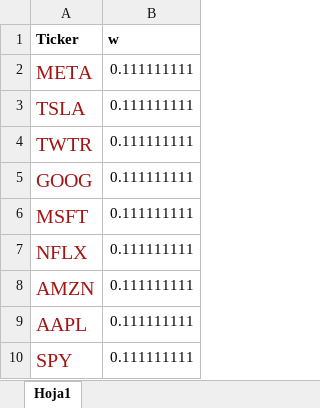
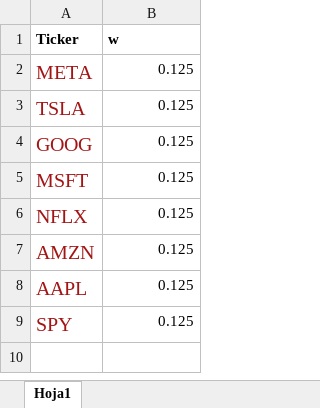
Before and after one commit to GerValle/procesos, an Excel workbook: notebooks/datos/posicion.xlsx, sheet Hoja1, drawn as a sheet; values as stored, in another font and other column widths than the file's, no borders; removed rows and columns are numbered as before the commit, all else as after; the diff names each change by its address in the sheet, - before the commit and + after, or states it on an @@ line.

```diff
--- a/notebooks/datos/posicion.xlsx (sheet Hoja1)
+++ b/notebooks/datos/posicion.xlsx (sheet Hoja1)
-B2:B3 (w): 0.111111111
+B2:B3 (w): 0.125
-row 4: TWTR | 0.111111111
-B4:B9 (w): 0.111111111
+B4:B9 (w): 0.125
```
Also changed, not shown: data/posicion.xlsx, 3 other files.
